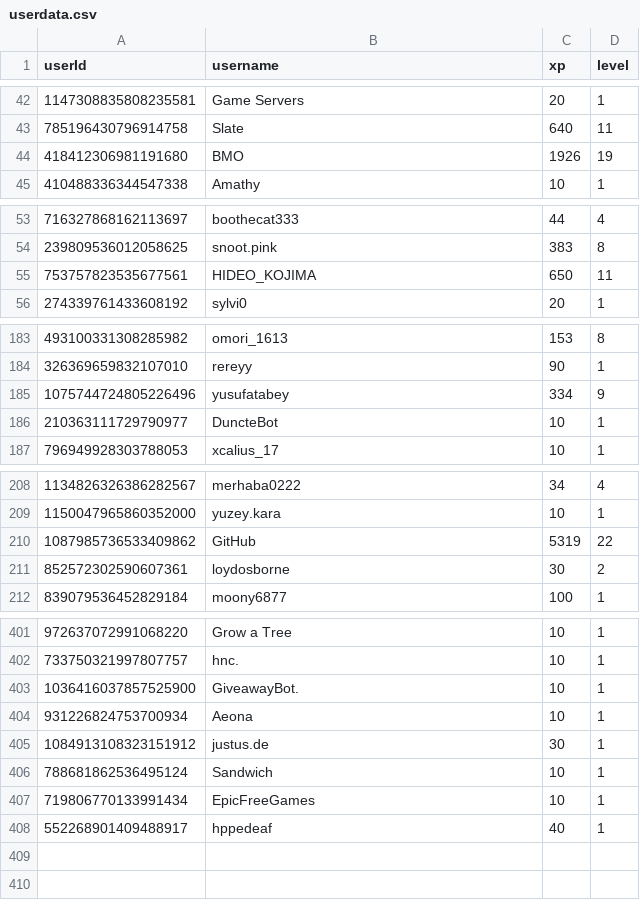
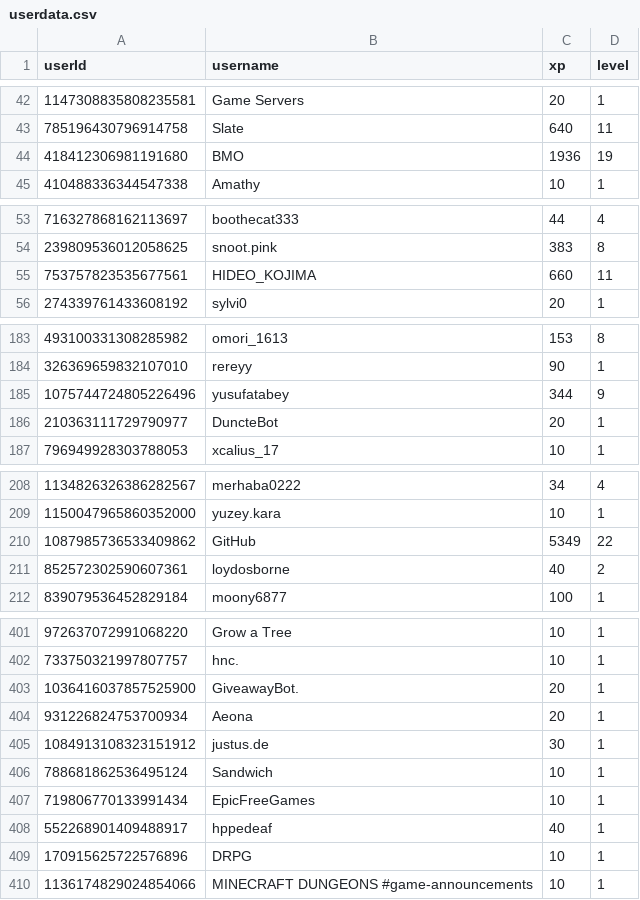
Before and after one commit to ScytedTV-Studios/api.scyted.tv, a CSV file: levlr/userdata.csv, drawn as a sheet; only a part is shown, gaps mark what is left out; the diff covers the shown part only.

```diff
--- a/levlr/userdata.csv
+++ b/levlr/userdata.csv
@@ -43,3 +43,3 @@ userId,username,xp,level
 785196430796914758,Slate,640,11
-418412306981191680,BMO,1926,19
+418412306981191680,BMO,1936,19
 410488336344547338,Amathy,10,1
@@ -54,3 +54,3 @@ userId,username,xp,level
 239809536012058625,snoot.pink,383,8
-753757823535677561,HIDEO_KOJIMA,650,11
+753757823535677561,HIDEO_KOJIMA,660,11
 274339761433608192,sylvi0,20,1
@@ -184,4 +184,4 @@ userId,username,xp,level
 326369659832107010,rereyy,90,1
-1075744724805226496,yusufatabey,334,9
-210363111729790977,DuncteBot,10,1
+1075744724805226496,yusufatabey,344,9
+210363111729790977,DuncteBot,20,1
 796949928303788053,xcalius_17,10,1
@@ -209,4 +209,4 @@ userId,username,xp,level
 1150047965860352000,yuzey.kara,10,1
-1087985736533409862,GitHub,5319,22
-852572302590607361,loydosborne,30,2
+1087985736533409862,GitHub,5349,22
+852572302590607361,loydosborne,40,2
 839079536452829184,moony6877,100,1
@@ -402,4 +402,4 @@ userId,username,xp,level
 733750321997807757,hnc.,10,1
-1036416037857525900,GiveawayBot.,10,1
-931226824753700934,Aeona,10,1
+1036416037857525900,GiveawayBot.,20,1
+931226824753700934,Aeona,20,1
 1084913108323151912,justus.de,30,1
@@ -408 +408,3 @@ userId,username,xp,level
 552268901409488917,hppedeaf,40,1
+170915625722576896,DRPG,10,1
+1136174829024854066,MINECRAFT DUNGEONS #game-announcements,10,1
```
Also changed, not shown: 2 edited cells elsewhere in this file, 1 other file.
